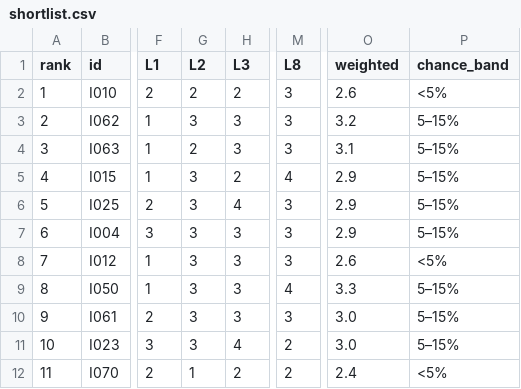
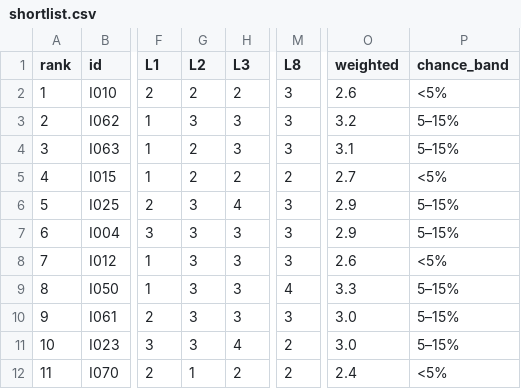
Before and after one commit to thobho/automated, a CSV file: projects/idea-generator/ideas/shortlist.csv, drawn as a sheet; only a part is shown, gaps mark what is left out; the diff names each change by its address in the sheet, - before the commit and + after, or states it on an @@ line.

```diff
--- a/projects/idea-generator/ideas/shortlist.csv
+++ b/projects/idea-generator/ideas/shortlist.csv
-G5 (L2): 3
+G5 (L2): 2
-M5 (L8): 4
+M5 (L8): 2
-O5 (weighted): 2.9
+O5 (weighted): 2.7
-P5 (chance_band): 5–15%
+P5 (chance_band): <5%
```
Also changed, not shown: 3 other files.
